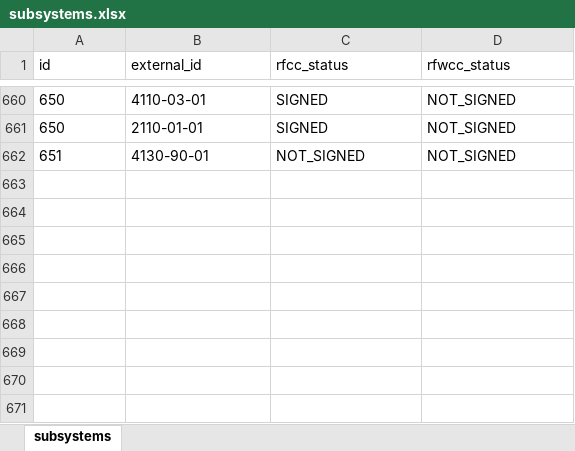
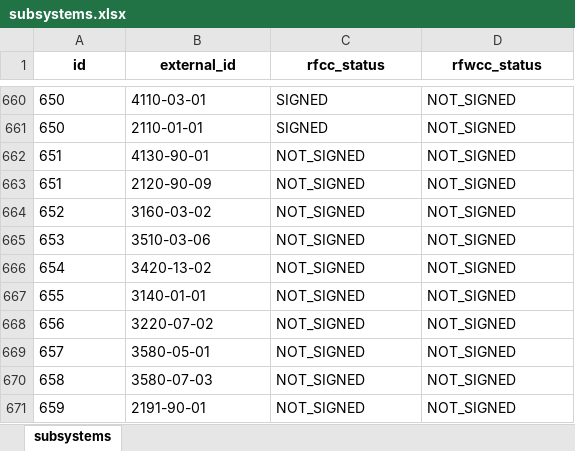
Before and after one commit to lucasrucu/rcc-sign_certificates, an Excel workbook: data/db/subsystems.xlsx, sheet subsystems, drawn as a sheet; only a part is shown, gaps mark what is left out; values as stored, in another font and other column widths than the file's, no borders; the diff names each change by its address in the sheet, - before the commit and + after, or states it on an @@ line.

```diff
--- a/data/db/subsystems.xlsx (sheet subsystems)
+++ b/data/db/subsystems.xlsx (sheet subsystems)
@@ A1:D1 bold: off → on, alignment: left → center @@
+row 663: 651 | 2120-90-09 | NOT_SIGNED | NOT_SIGNED
+row 664: 652 | 3160-03-02 | NOT_SIGNED | NOT_SIGNED
+row 665: 653 | 3510-03-06 | NOT_SIGNED | NOT_SIGNED
+row 666: 654 | 3420-13-02 | NOT_SIGNED | NOT_SIGNED
+row 667: 655 | 3140-01-01 | NOT_SIGNED | NOT_SIGNED
+row 668: 656 | 3220-07-02 | NOT_SIGNED | NOT_SIGNED
+row 669: 657 | 3580-05-01 | NOT_SIGNED | NOT_SIGNED
+row 670: 658 | 3580-07-03 | NOT_SIGNED | NOT_SIGNED
+row 671: 659 | 2191-90-01 | NOT_SIGNED | NOT_SIGNED
```
Also changed, not shown: data/db/documents.xlsx, data/db/subsystem_document.xlsx, 3 other files.
